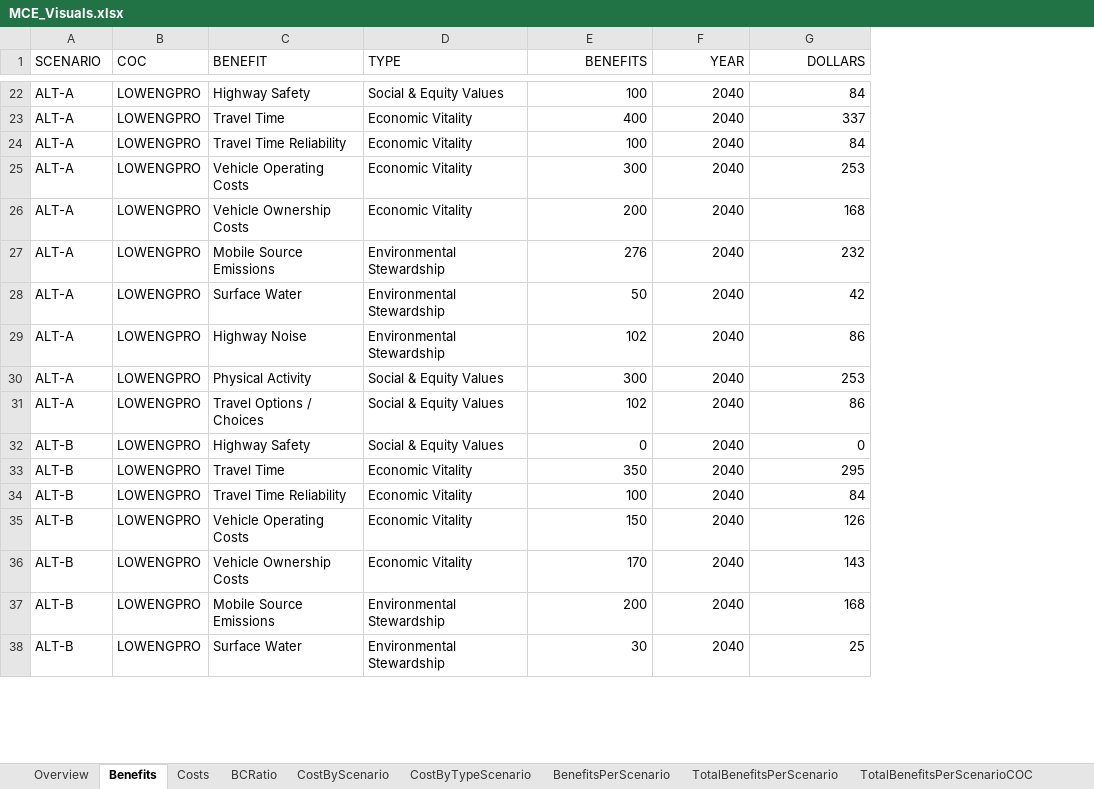
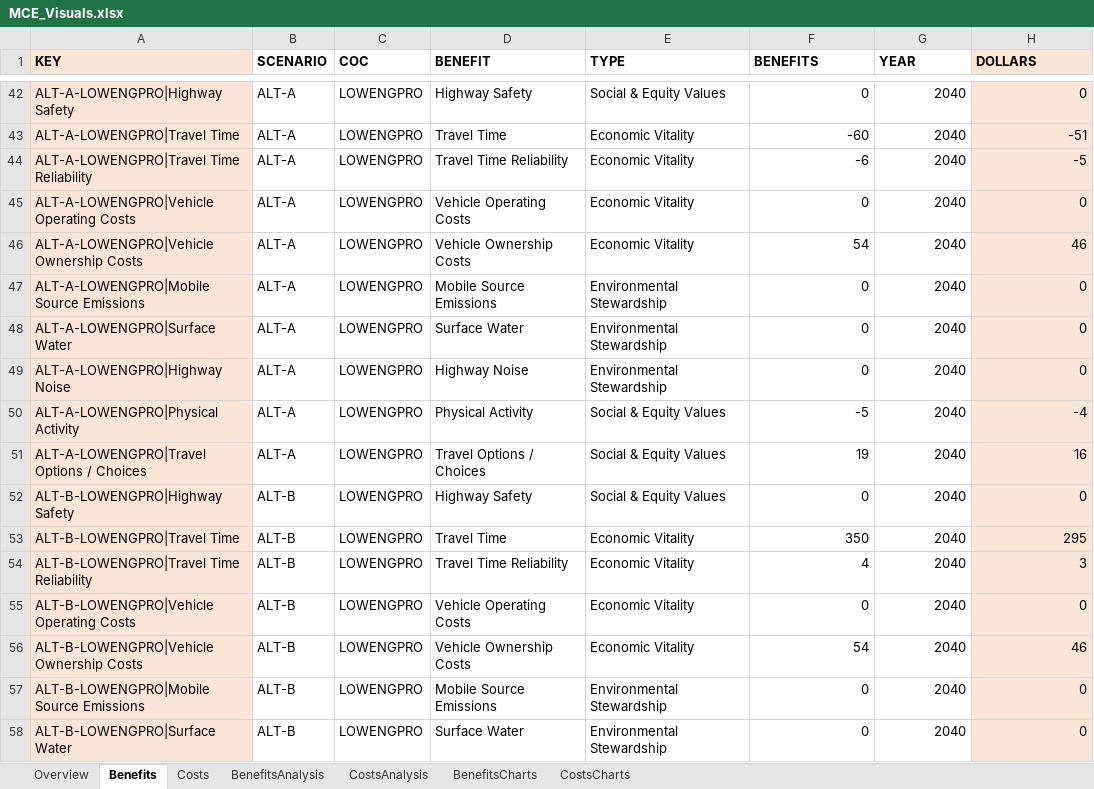
Before and after one commit to MetroModelingServices/metro_mce, an Excel workbook: workbooks/MCE_Visuals.xlsx, sheet Benefits, drawn as a sheet; only a part is shown, gaps mark what is left out; values as stored, in another font and other column widths than the file's, no borders; table styles not drawn; addresses are those after the commit; the diff covers the shown part only; the diff names each change by its address in the sheet, - before the commit and + after, or states it on an @@ line.

```diff
--- a/workbooks/MCE_Visuals.xlsx (sheet Benefits)
+++ b/workbooks/MCE_Visuals.xlsx (sheet Benefits)
-sheet tab: BCRatio
-sheet tab: CostByScenario
-sheet tab: CostByTypeScenario
-sheet tab: BenefitsPerScenario
-sheet tab: TotalBenefitsPerScenario
-sheet tab: TotalBenefitsPerScenarioCOC
+sheet tab: BenefitsAnalysis
+sheet tab: CostsAnalysis
+sheet tab: BenefitsCharts
+sheet tab: CostsCharts
+column A (KEY), rows 42-58: ALT-A-LOWENGPRO|Highway Safety | ALT-A-LOWENGPRO|Travel Time | ALT-A-LOWENGPRO|Travel Time Reliability | ALT-A-LOWENGPRO|Vehicle Operating Costs | ALT-A-LOWENGPRO|Vehicle Ownership Costs | ALT-A-LOWENGPRO|Mobile Source Emissions | ALT-A-LOWENGPRO|Surface Water | ALT-A-LOWENGPRO|Highway Noise | ALT-A-LOWENGPRO|Physical Activity | ALT-A-LOWENGPRO|Travel Options / Choices | ALT-B-LOWENGPRO|Highway Safety | ALT-B-LOWENGPRO|Travel Time | ALT-B-LOWENGPRO|Travel Time Reliability | ALT-B-LOWENGPRO|Vehicle Operating Costs | ALT-B-LOWENGPRO|Vehicle Ownership Costs | ALT-B-LOWENGPRO|Mobile Source Emissions | ALT-B-LOWENGPRO|Surface Water
-B1:H1 bold: off
+B1:H1 bold: on
-F1:H1 alignment: right
+F1:H1 alignment: left
-H1 fill: none
+H1 fill: #FBE5D6
-F42 (BENEFITS): 100
+F42 (BENEFITS): 0
-H42 (DOLLARS): 84
+H42 (DOLLARS): 0
-H42:H58 fill: none
+H42:H58 fill: #FBE5D6
-F43 (BENEFITS): 400
+F43 (BENEFITS): -60
-H43 (DOLLARS): 337
+H43 (DOLLARS): -51
-F44 (BENEFITS): 100
+F44 (BENEFITS): -6
-H44 (DOLLARS): 84
+H44 (DOLLARS): -5
-F45 (BENEFITS): 300
+F45 (BENEFITS): 0
-H45 (DOLLARS): 253
+H45 (DOLLARS): 0
-F46 (BENEFITS): 200
+F46 (BENEFITS): 54
-H46 (DOLLARS): 168
+H46 (DOLLARS): 46
-F47 (BENEFITS): 276
+F47 (BENEFITS): 0
-H47 (DOLLARS): 232
+H47 (DOLLARS): 0
-F48 (BENEFITS): 50
+F48 (BENEFITS): 0
-H48 (DOLLARS): 42
+H48 (DOLLARS): 0
-F49 (BENEFITS): 102
+F49 (BENEFITS): 0
-H49 (DOLLARS): 86
+H49 (DOLLARS): 0
-F50 (BENEFITS): 300
+F50 (BENEFITS): -5
-H50 (DOLLARS): 253
+H50 (DOLLARS): -4
-F51 (BENEFITS): 102
+F51 (BENEFITS): 19
-H51 (DOLLARS): 86
+H51 (DOLLARS): 16
-F54 (BENEFITS): 100
+F54 (BENEFITS): 4
-H54 (DOLLARS): 84
+H54 (DOLLARS): 3
-F55 (BENEFITS): 150
+F55 (BENEFITS): 0
-H55 (DOLLARS): 126
+H55 (DOLLARS): 0
-F56 (BENEFITS): 170
+F56 (BENEFITS): 54
-H56 (DOLLARS): 143
+H56 (DOLLARS): 46
-F57 (BENEFITS): 200
+F57 (BENEFITS): 0
-H57 (DOLLARS): 168
+H57 (DOLLARS): 0
-F58 (BENEFITS): 30
+F58 (BENEFITS): 0
-H58 (DOLLARS): 25
+H58 (DOLLARS): 0
```
Also changed, not shown: 40 added rows, 84 edited cells and cell formats elsewhere in this sheet, sheet Costs, sheet Overview, other sheet tabs, formulas that keep their value, charts or pictures, 1 other file.
